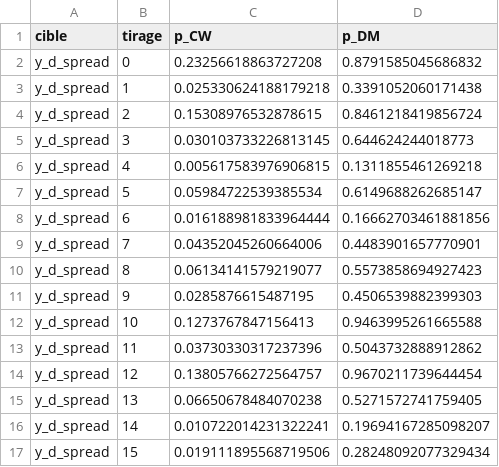
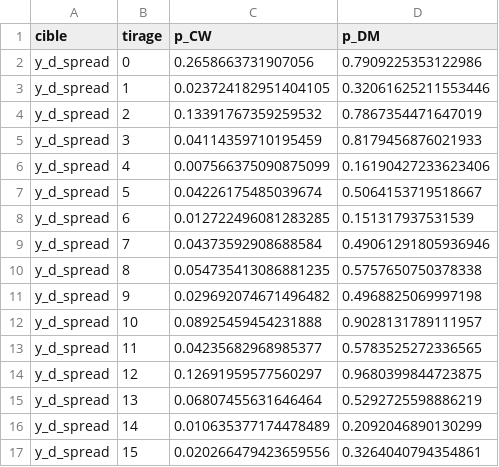
Before and after one commit to lyaminedb1/public-spending-market-prediction, a CSV file: results/tables/diag_04/cw_bruit_ridge.csv, drawn as a sheet; only a part is shown; the diff covers the shown part only.

```diff
--- a/results/tables/diag_04/cw_bruit_ridge.csv
+++ b/results/tables/diag_04/cw_bruit_ridge.csv
@@ -1,17 +1,17 @@
 cible,tirage,p_CW,p_DM
-y_d_spread,0,0.23256618863727208,0.8791585045686832
-y_d_spread,1,0.025330624188179218,0.3391052060171438
-y_d_spread,2,0.15308976532878615,0.8461218419856724
-y_d_spread,3,0.030103733226813145,0.644624244018773
-y_d_spread,4,0.005617583976906815,0.1311855461269218
-y_d_spread,5,0.05984722539385534,0.6149688262685147
-y_d_spread,6,0.016188981833964444,0.16662703461881856
-y_d_spread,7,0.04352045260664006,0.4483901657770901
-y_d_spread,8,0.06134141579219077,0.5573858694927423
-y_d_spread,9,0.0285876615487195,0.4506539882399303
-y_d_spread,10,0.1273767847156413,0.9463995261665588
-y_d_spread,11,0.03730330317237396,0.5043732888912862
-y_d_spread,12,0.13805766272564757,0.9670211739644454
-y_d_spread,13,0.06650678484070238,0.5271572741759405
-y_d_spread,14,0.010722014231322241,0.19694167285098207
-y_d_spread,15,0.019111895568719506,0.28248092077329434
+y_d_spread,0,0.2658663731907056,0.7909225353122986
+y_d_spread,1,0.023724182951404105,0.32061625211553446
+y_d_spread,2,0.13391767359259532,0.7867354471647019
+y_d_spread,3,0.04114359710195459,0.8179456876021933
+y_d_spread,4,0.007566375090875099,0.16190427233623406
+y_d_spread,5,0.04226175485039674,0.5064153719518667
+y_d_spread,6,0.012722496081283285,0.151317937531539
+y_d_spread,7,0.04373592908688584,0.49061291805936946
+y_d_spread,8,0.054735413086881235,0.5757650750378338
+y_d_spread,9,0.029692074671496482,0.4968825069997198
+y_d_spread,10,0.08925459454231888,0.9028131789111957
+y_d_spread,11,0.04235682968985377,0.5783525272336565
+y_d_spread,12,0.12691959577560297,0.9680399844723875
+y_d_spread,13,0.06807455631646464,0.5292725598886219
+y_d_spread,14,0.010635377174478489,0.2092046890130299
+y_d_spread,15,0.020266479423659556,0.3264040794354861
```
Also changed, not shown: 88 edited cells elsewhere in this file, results/tables/diag_04/bruit_ridge.csv, results/tables/diag_04/cw.csv, 6 other files.
